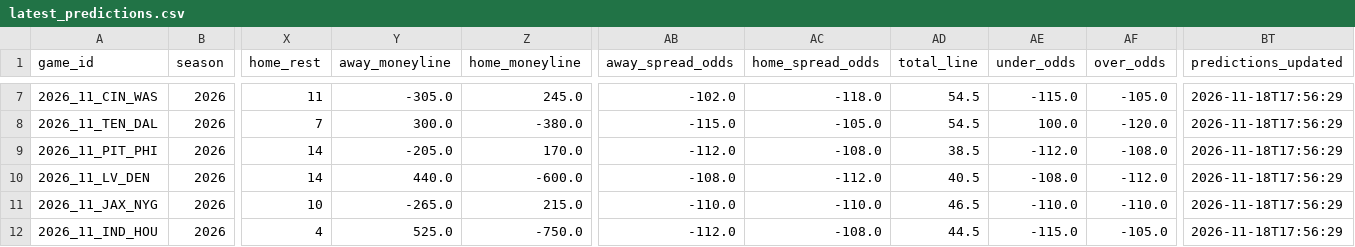
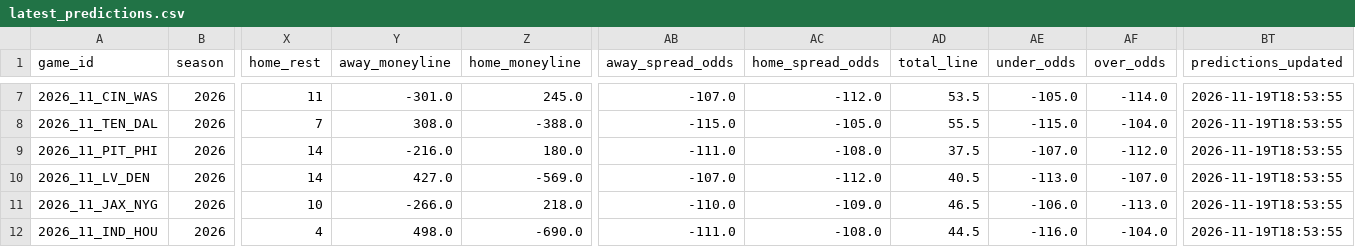
Before and after one commit to GarnetFisherman/nfl-game-prediction, a CSV file: data/latest_predictions.csv, drawn as a sheet; only a part is shown, gaps mark what is left out; the diff covers the shown part only; the diff names each change by its address in the sheet, - before the commit and + after, or states it on an @@ line.

```diff
--- a/data/latest_predictions.csv
+++ b/data/latest_predictions.csv
-Y7 (away_moneyline): -305.0
+Y7 (away_moneyline): -301.0
-AB7 (away_spread_odds): -102.0
+AB7 (away_spread_odds): -107.0
-AC7 (home_spread_odds): -118.0
+AC7 (home_spread_odds): -112.0
-AD7 (total_line): 54.5
+AD7 (total_line): 53.5
-AE7 (under_odds): -115.0
+AE7 (under_odds): -105.0
-AF7 (over_odds): -105.0
+AF7 (over_odds): -114.0
-BT7:BT12 (predictions_updated): 2026-11-18T17:56:29
+BT7:BT12 (predictions_updated): 2026-11-19T18:53:55
-Y8 (away_moneyline): 300.0
+Y8 (away_moneyline): 308.0
-Z8 (home_moneyline): -380.0
+Z8 (home_moneyline): -388.0
-AD8 (total_line): 54.5
+AD8 (total_line): 55.5
-AE8 (under_odds): 100.0
+AE8 (under_odds): -115.0
-AF8 (over_odds): -120.0
+AF8 (over_odds): -104.0
-Y9 (away_moneyline): -205.0
+Y9 (away_moneyline): -216.0
-Z9 (home_moneyline): 170.0
+Z9 (home_moneyline): 180.0
-AB9 (away_spread_odds): -112.0
+AB9 (away_spread_odds): -111.0
-AD9 (total_line): 38.5
+AD9 (total_line): 37.5
-AE9 (under_odds): -112.0
+AE9 (under_odds): -107.0
-AF9 (over_odds): -108.0
+AF9 (over_odds): -112.0
-Y10 (away_moneyline): 440.0
+Y10 (away_moneyline): 427.0
-Z10 (home_moneyline): -600.0
+Z10 (home_moneyline): -569.0
-AB10 (away_spread_odds): -108.0
+AB10 (away_spread_odds): -107.0
-AE10 (under_odds): -108.0
+AE10 (under_odds): -113.0
-AF10 (over_odds): -112.0
+AF10 (over_odds): -107.0
-Y11 (away_moneyline): -265.0
+Y11 (away_moneyline): -266.0
-Z11 (home_moneyline): 215.0
+Z11 (home_moneyline): 218.0
-AC11 (home_spread_odds): -110.0
+AC11 (home_spread_odds): -109.0
-AE11 (under_odds): -110.0
+AE11 (under_odds): -106.0
-AF11 (over_odds): -110.0
+AF11 (over_odds): -113.0
-Y12 (away_moneyline): 525.0
+Y12 (away_moneyline): 498.0
-Z12 (home_moneyline): -750.0
+Z12 (home_moneyline): -690.0
-AB12 (away_spread_odds): -112.0
+AB12 (away_spread_odds): -111.0
-AE12 (under_odds): -115.0
+AE12 (under_odds): -116.0
-AF12 (over_odds): -105.0
+AF12 (over_odds): -104.0
```
Also changed, not shown: 47 edited cells elsewhere in this file.
